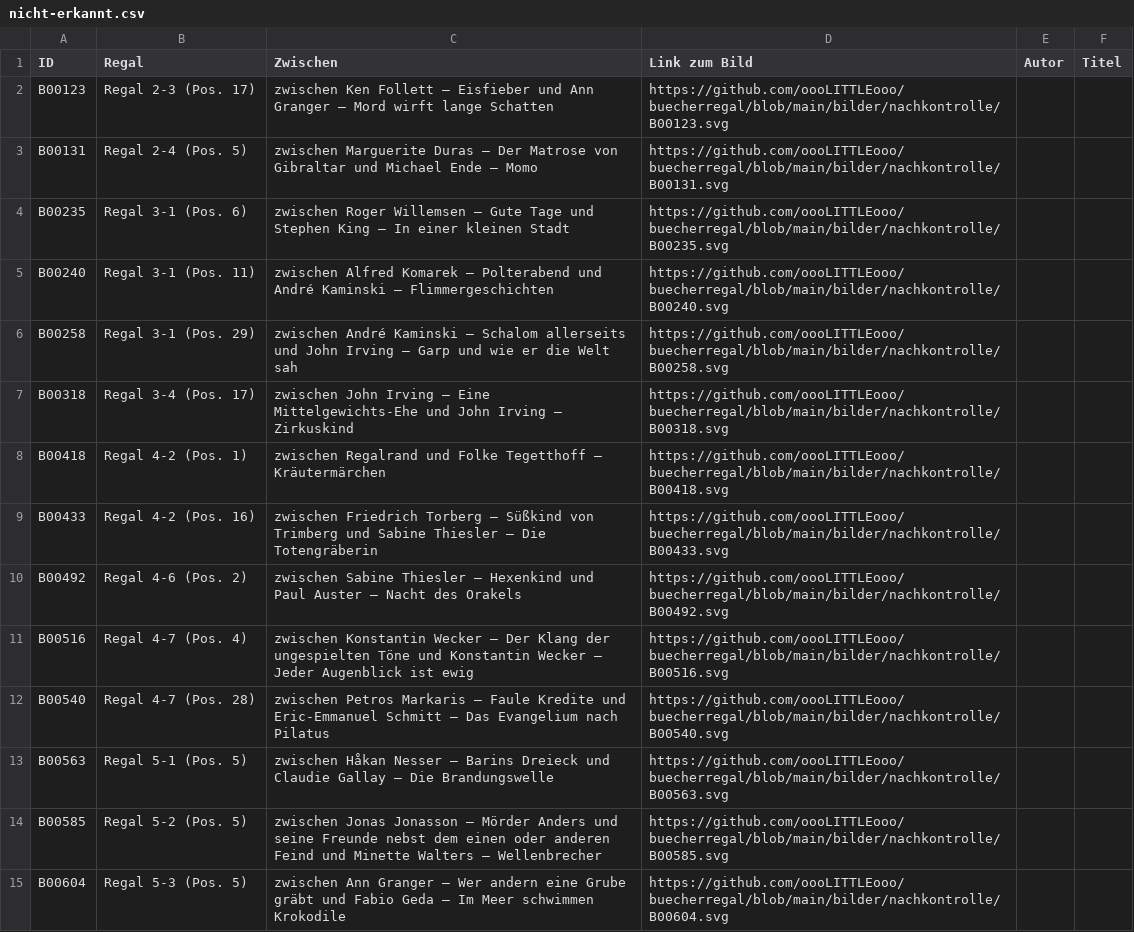
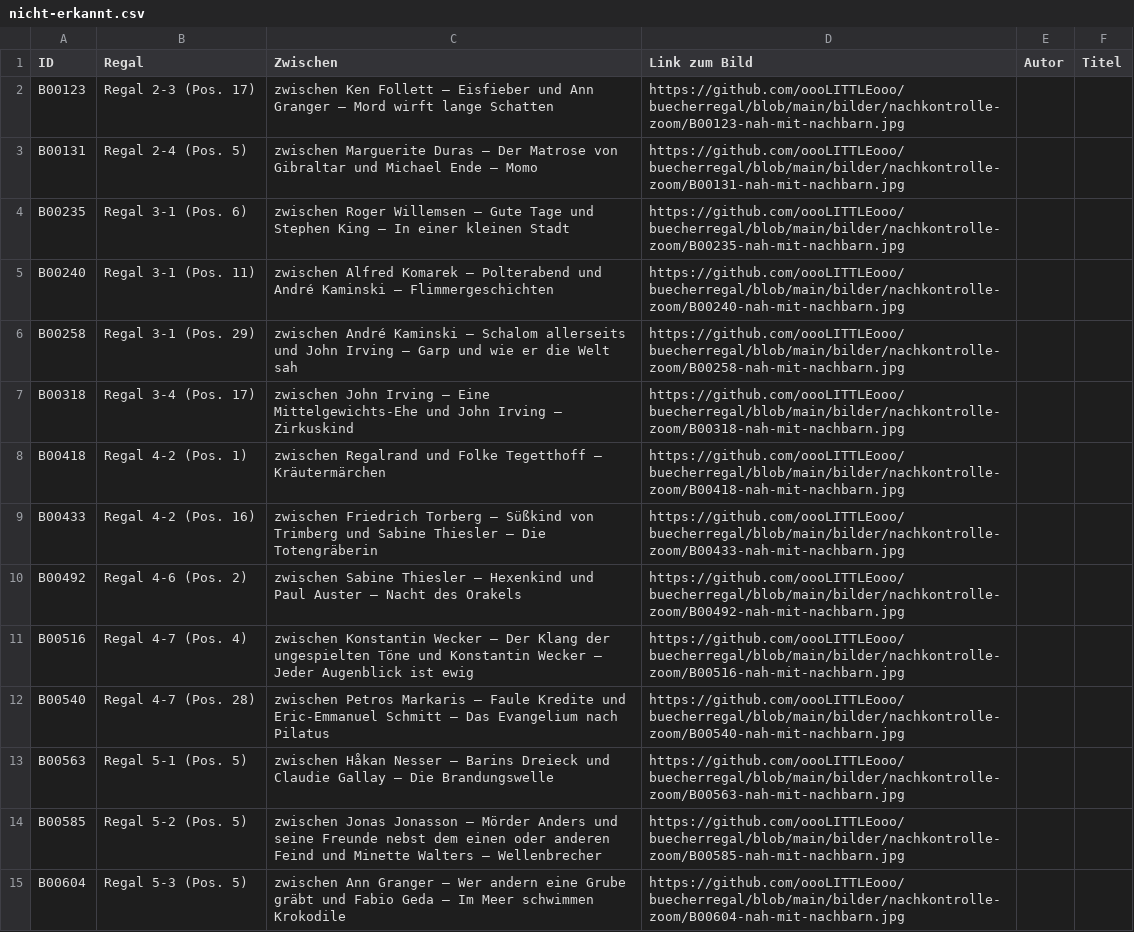
Before and after one commit to oooLITTLEooo/buecherregal, a CSV file: daten/nachkontrolle/nicht-erkannt.csv, drawn as a sheet; only a part is shown; the diff covers the shown part only; the diff names each change by its address in the sheet, - before the commit and + after, or states it on an @@ line.

Commit message:
Offene Buchliste: 30 Bildlinks auf neue Originalfoto-Nachbaransichten umstellen

```diff
--- a/daten/nachkontrolle/nicht-erkannt.csv
+++ b/daten/nachkontrolle/nicht-erkannt.csv
-D2 (Link zum Bild): https://github.com/oooLITTLEooo/buecherregal/blob/main/bilder/nachkontrolle/B00123.svg
+D2 (Link zum Bild): https://github.com/oooLITTLEooo/buecherregal/blob/main/bilder/nachkontrolle-zoom/B00123-nah-mit-nachbarn.jpg
-D3 (Link zum Bild): https://github.com/oooLITTLEooo/buecherregal/blob/main/bilder/nachkontrolle/B00131.svg
+D3 (Link zum Bild): https://github.com/oooLITTLEooo/buecherregal/blob/main/bilder/nachkontrolle-zoom/B00131-nah-mit-nachbarn.jpg
-D4 (Link zum Bild): https://github.com/oooLITTLEooo/buecherregal/blob/main/bilder/nachkontrolle/B00235.svg
+D4 (Link zum Bild): https://github.com/oooLITTLEooo/buecherregal/blob/main/bilder/nachkontrolle-zoom/B00235-nah-mit-nachbarn.jpg
-D5 (Link zum Bild): https://github.com/oooLITTLEooo/buecherregal/blob/main/bilder/nachkontrolle/B00240.svg
+D5 (Link zum Bild): https://github.com/oooLITTLEooo/buecherregal/blob/main/bilder/nachkontrolle-zoom/B00240-nah-mit-nachbarn.jpg
-D6 (Link zum Bild): https://github.com/oooLITTLEooo/buecherregal/blob/main/bilder/nachkontrolle/B00258.svg
+D6 (Link zum Bild): https://github.com/oooLITTLEooo/buecherregal/blob/main/bilder/nachkontrolle-zoom/B00258-nah-mit-nachbarn.jpg
-D7 (Link zum Bild): https://github.com/oooLITTLEooo/buecherregal/blob/main/bilder/nachkontrolle/B00318.svg
+D7 (Link zum Bild): https://github.com/oooLITTLEooo/buecherregal/blob/main/bilder/nachkontrolle-zoom/B00318-nah-mit-nachbarn.jpg
-D8 (Link zum Bild): https://github.com/oooLITTLEooo/buecherregal/blob/main/bilder/nachkontrolle/B00418.svg
+D8 (Link zum Bild): https://github.com/oooLITTLEooo/buecherregal/blob/main/bilder/nachkontrolle-zoom/B00418-nah-mit-nachbarn.jpg
-D9 (Link zum Bild): https://github.com/oooLITTLEooo/buecherregal/blob/main/bilder/nachkontrolle/B00433.svg
+D9 (Link zum Bild): https://github.com/oooLITTLEooo/buecherregal/blob/main/bilder/nachkontrolle-zoom/B00433-nah-mit-nachbarn.jpg
-D10 (Link zum Bild): https://github.com/oooLITTLEooo/buecherregal/blob/main/bilder/nachkontrolle/B00492.svg
+D10 (Link zum Bild): https://github.com/oooLITTLEooo/buecherregal/blob/main/bilder/nachkontrolle-zoom/B00492-nah-mit-nachbarn.jpg
-D11 (Link zum Bild): https://github.com/oooLITTLEooo/buecherregal/blob/main/bilder/nachkontrolle/B00516.svg
+D11 (Link zum Bild): https://github.com/oooLITTLEooo/buecherregal/blob/main/bilder/nachkontrolle-zoom/B00516-nah-mit-nachbarn.jpg
-D12 (Link zum Bild): https://github.com/oooLITTLEooo/buecherregal/blob/main/bilder/nachkontrolle/B00540.svg
+D12 (Link zum Bild): https://github.com/oooLITTLEooo/buecherregal/blob/main/bilder/nachkontrolle-zoom/B00540-nah-mit-nachbarn.jpg
-D13 (Link zum Bild): https://github.com/oooLITTLEooo/buecherregal/blob/main/bilder/nachkontrolle/B00563.svg
+D13 (Link zum Bild): https://github.com/oooLITTLEooo/buecherregal/blob/main/bilder/nachkontrolle-zoom/B00563-nah-mit-nachbarn.jpg
-D14 (Link zum Bild): https://github.com/oooLITTLEooo/buecherregal/blob/main/bilder/nachkontrolle/B00585.svg
+D14 (Link zum Bild): https://github.com/oooLITTLEooo/buecherregal/blob/main/bilder/nachkontrolle-zoom/B00585-nah-mit-nachbarn.jpg
-D15 (Link zum Bild): https://github.com/oooLITTLEooo/buecherregal/blob/main/bilder/nachkontrolle/B00604.svg
+D15 (Link zum Bild): https://github.com/oooLITTLEooo/buecherregal/blob/main/bilder/nachkontrolle-zoom/B00604-nah-mit-nachbarn.jpg
```
Also changed, not shown: 16 edited cells elsewhere in this file.
